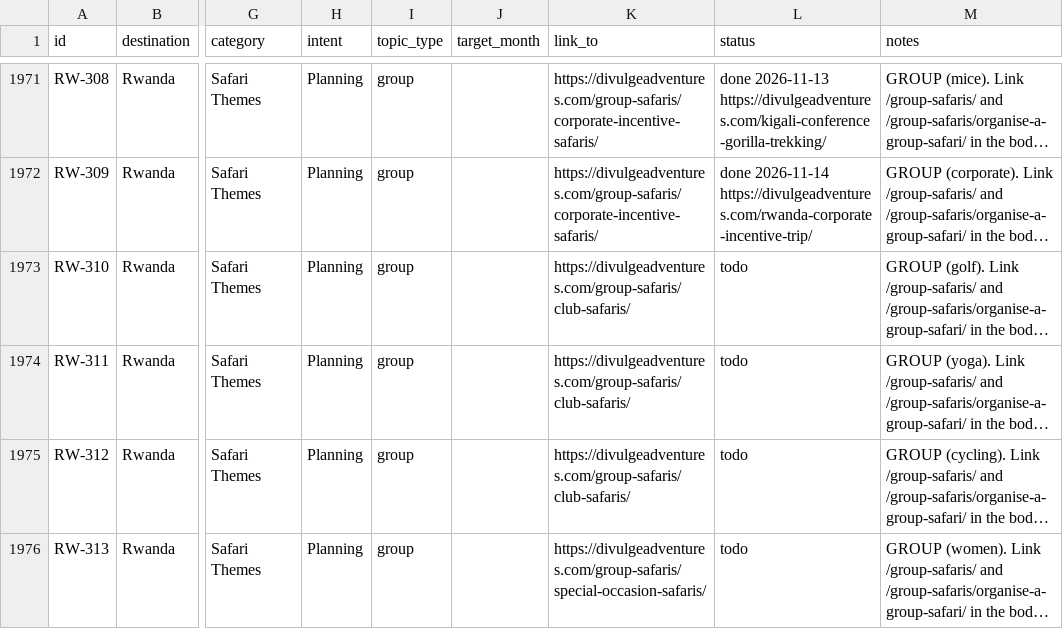
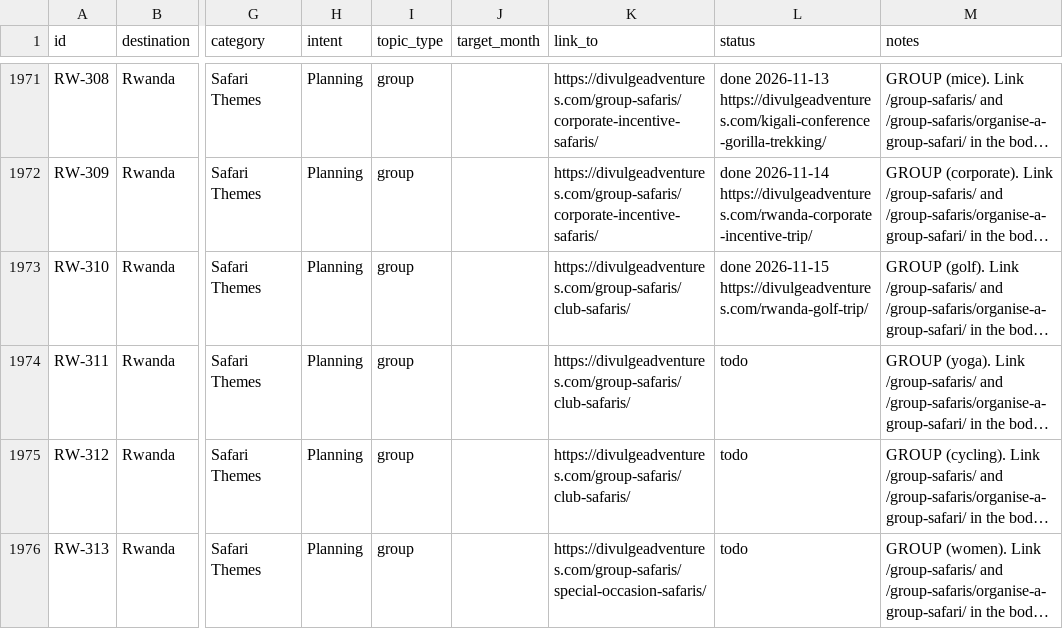
Before and after one commit to divulgeadventures/divulge-blog, a CSV file: TOPIC_BANK.csv, drawn as a sheet; only a part is shown, gaps mark what is left out; long unchanged cells end in …; the diff names each change by its address in the sheet, - before the commit and + after, or states it on an @@ line.

```diff
--- a/TOPIC_BANK.csv
+++ b/TOPIC_BANK.csv
-L1973 (status): todo
+L1973 (status): done 2026-11-15 https://divulgeadventures.com/rwanda-golf-trip/
```
Also changed, not shown: 6 other files.
